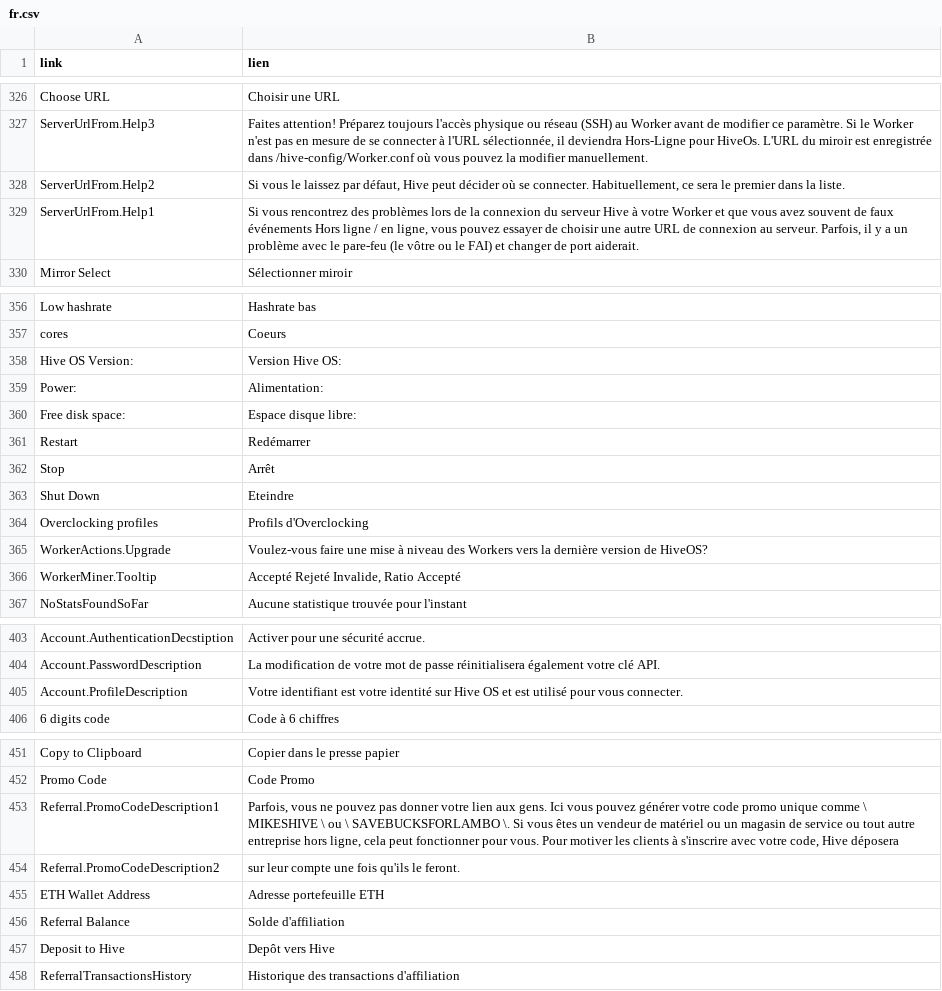
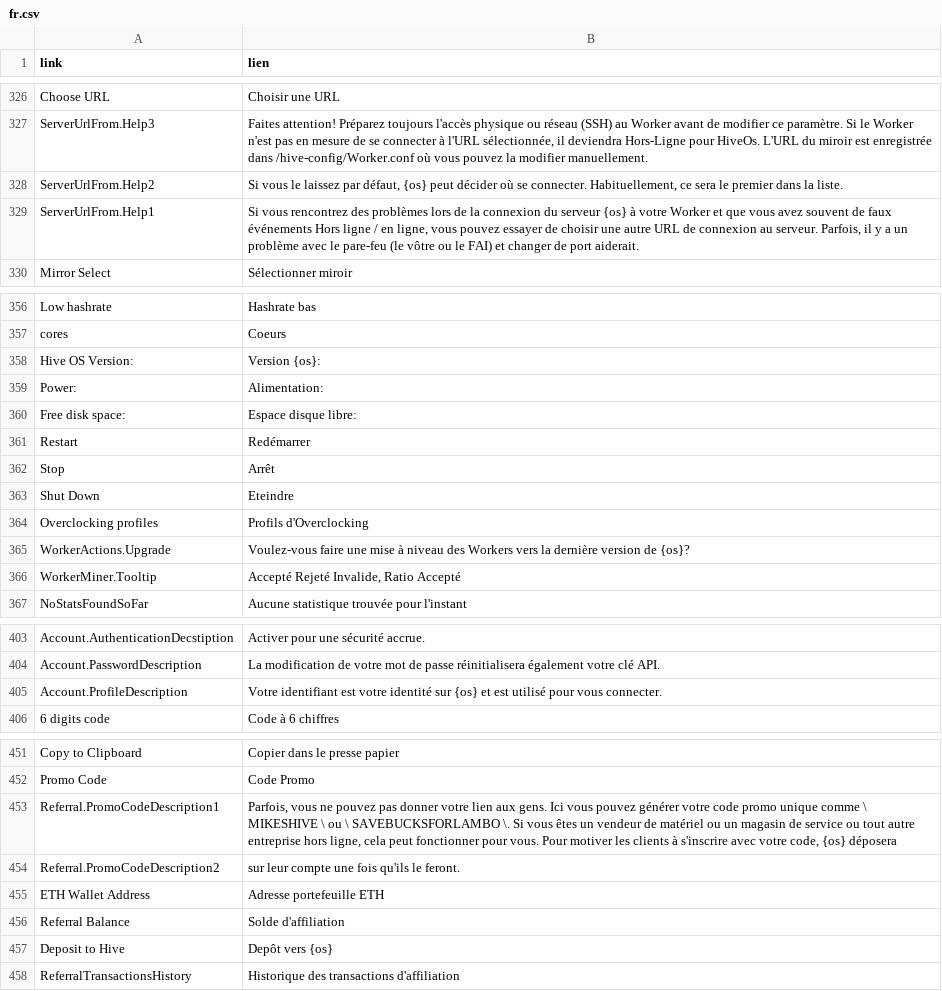
Before and after one commit to minershive/hive-i18n, a CSV file: fr.csv, drawn as a sheet; only a part is shown, gaps mark what is left out; the diff covers the shown part only.

```diff
--- a/fr.csv
+++ b/fr.csv
@@ -327,4 +327,4 @@
 "ServerUrlFrom.Help3","Faites attention! Préparez toujours l'accès physique ou réseau (SSH) au Worker avant de modifier ce paramètre. Si le Worker n'est pas en mesure de se connecter à l'URL sélectionnée, il deviendra Hors-Ligne pour HiveOs. L'URL du miroir est enregistrée dans /hive-config/Worker.conf où vous pouvez la modifier manuellement."
-"ServerUrlFrom.Help2","Si vous le laissez par défaut, Hive peut décider où se connecter. Habituellement, ce sera le premier dans la liste."
-"ServerUrlFrom.Help1","Si vous rencontrez des problèmes lors de la connexion du serveur Hive à votre Worker et que vous avez souvent de faux événements Hors ligne / en ligne, vous pouvez essayer de choisir une autre URL de connexion au serveur. Parfois, il y a un problème avec le pare-feu (le vôtre ou le FAI) et changer de port aiderait."
+"ServerUrlFrom.Help2","Si vous le laissez par défaut, {os} peut décider où se connecter. Habituellement, ce sera le premier dans la liste."
+"ServerUrlFrom.Help1","Si vous rencontrez des problèmes lors de la connexion du serveur {os} à votre Worker et que vous avez souvent de faux événements Hors ligne / en ligne, vous pouvez essayer de choisir une autre URL de connexion au serveur. Parfois, il y a un problème avec le pare-feu (le vôtre ou le FAI) et changer de port aiderait."
 "Mirror Select","Sélectionner miroir"
@@ -357,3 +357,3 @@
 "cores","Coeurs"
-"Hive OS Version:","Version Hive OS:"
+"Hive OS Version:","Version {os}:"
 "Power:","Alimentation:"
@@ -364,3 +364,3 @@
 "Overclocking profiles","Profils d'Overclocking"
-"WorkerActions.Upgrade","Voulez-vous faire une mise à niveau des Workers vers la dernière version de HiveOS?"
+"WorkerActions.Upgrade","Voulez-vous faire une mise à niveau des Workers vers la dernière version de {os}?"
 "WorkerMiner.Tooltip","Accepté Rejeté Invalide, Ratio Accepté"
@@ -404,3 +404,3 @@
 "Account.PasswordDescription","La modification de votre mot de passe réinitialisera également votre clé API."
-"Account.ProfileDescription","Votre identifiant est votre identité sur Hive OS et est utilisé pour vous connecter."
+"Account.ProfileDescription","Votre identifiant est votre identité sur {os} et est utilisé pour vous connecter."
 "6 digits code","Code à 6 chiffres"
@@ -452,3 +452,3 @@
 "Promo Code","Code Promo"
-"Referral.PromoCodeDescription1","Parfois, vous ne pouvez pas donner votre lien aux gens. Ici vous pouvez générer votre code promo unique comme \ MIKESHIVE \ ou \ SAVEBUCKSFORLAMBO \. Si vous êtes un vendeur de matériel ou un magasin de service ou tout autre entreprise hors ligne, cela peut fonctionner pour vous. Pour motiver les clients à s'inscrire avec votre code, Hive déposera"
+"Referral.PromoCodeDescription1","Parfois, vous ne pouvez pas donner votre lien aux gens. Ici vous pouvez générer votre code promo unique comme \ MIKESHIVE \ ou \ SAVEBUCKSFORLAMBO \. Si vous êtes un vendeur de matériel ou un magasin de service ou tout autre entreprise hors ligne, cela peut fonctionner pour vous. Pour motiver les clients à s'inscrire avec votre code, {os} déposera"
 "Referral.PromoCodeDescription2","sur leur compte une fois qu'ils le feront."
@@ -456,3 +456,3 @@
 "Referral Balance","Solde d'affiliation"
-"Deposit to Hive","Depôt vers Hive"
+"Deposit to Hive","Depôt vers {os}"
 "ReferralTransactionsHistory","Historique des transactions d'affiliation"
```
Also changed, not shown: 3 edited cells elsewhere in this file, en.csv, ru.csv, 1 other file.
